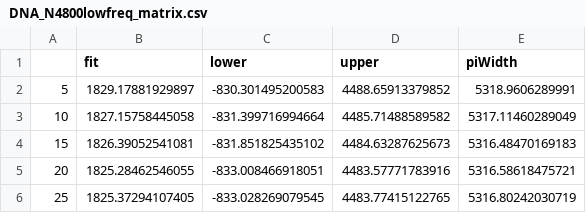
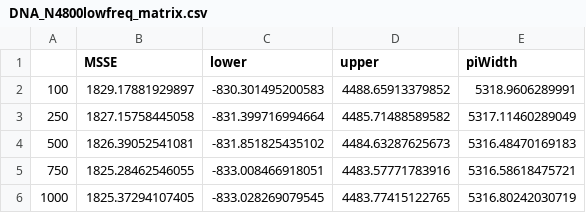
Before and after one commit to HobanLab/Morton_SSRvSNP_Simulations, a CSV file: SimulationOutputs/DNA_N4800_marker/DNA_N4800lowfreq_matrix.csv, drawn as a sheet.

```diff
--- a/SimulationOutputs/DNA_N4800_marker/DNA_N4800lowfreq_matrix.csv
+++ b/SimulationOutputs/DNA_N4800_marker/DNA_N4800lowfreq_matrix.csv
@@ -1,6 +1,6 @@
-"","fit","lower","upper","piWidth"
-"5",1829.17881929897,-830.301495200583,4488.65913379852,5318.9606289991
-"10",1827.15758445058,-831.399716994664,4485.71488589582,5317.11460289049
-"15",1826.39052541081,-831.851825435102,4484.63287625673,5316.48470169183
-"20",1825.28462546055,-833.008466918051,4483.57771783916,5316.58618475721
-"25",1825.37294107405,-833.028269079545,4483.77415122765,5316.80242030719
+"","MSSE","lower","upper","piWidth"
+"100",1829.17881929897,-830.301495200583,4488.65913379852,5318.9606289991
+"250",1827.15758445058,-831.399716994664,4485.71488589582,5317.11460289049
+"500",1826.39052541081,-831.851825435102,4484.63287625673,5316.48470169183
+"750",1825.28462546055,-833.008466918051,4483.57771783916,5316.58618475721
+"1000",1825.37294107405,-833.028269079545,4483.77415122765,5316.80242030719
```
Also changed, not shown: SimulationOutputs/DNA_N1200_marker/DNA_N1200common_matrix.csv, SimulationOutputs/DNA_N1200_marker/DNA_N1200lowfreq_matrix.csv, 16 other files.
